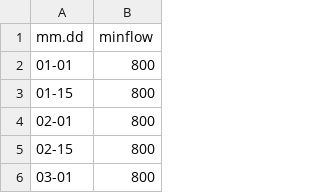
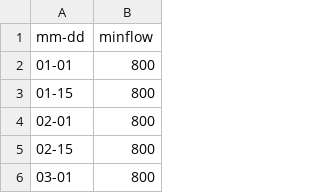
Before and after one commit to jeffmarti/data, a CSV file: okanoganTonasketIRPP.csv, drawn as a sheet; only a part is shown.

Commit message:
Add files via upload

```diff
--- a/okanoganTonasketIRPP.csv
+++ b/okanoganTonasketIRPP.csv
@@ -1,2 +1,2 @@
-mm.dd,minflow
+mm-dd,minflow
 01-01,800
```
